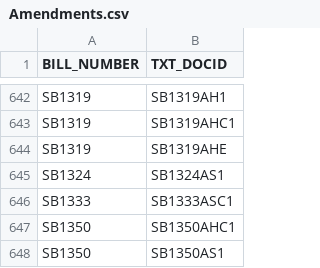
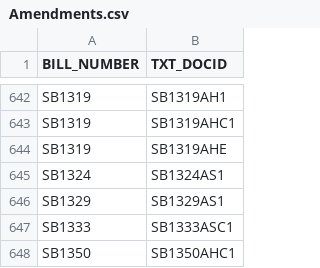
Before and after one commit to kyle-engler/va-legislature-datasette, a CSV file: va_legislature_datasette/lis_data/Amendments.csv, drawn as a sheet; only a part is shown, gaps mark what is left out; the shorter side is filled out with more unchanged rows; the diff names each change by its address in the sheet, - before the commit and + after, or states it on an @@ line.

```diff
--- a/va_legislature_datasette/lis_data/Amendments.csv
+++ b/va_legislature_datasette/lis_data/Amendments.csv
+row 646: SB1329 | SB1329AS1
```
Also changed, not shown: 6 other files.
